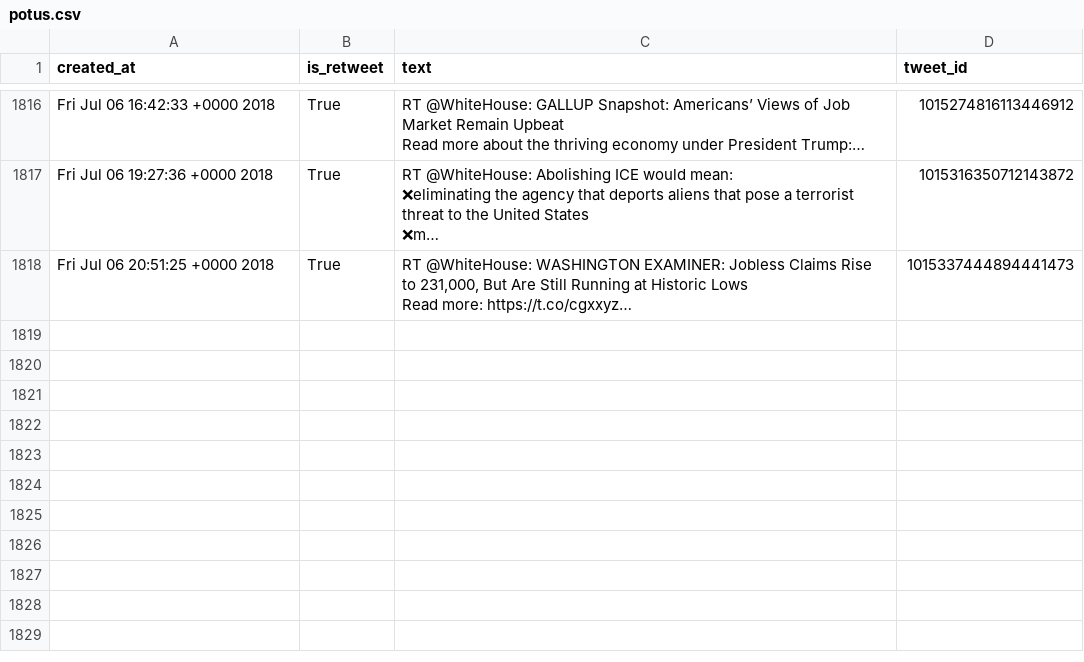
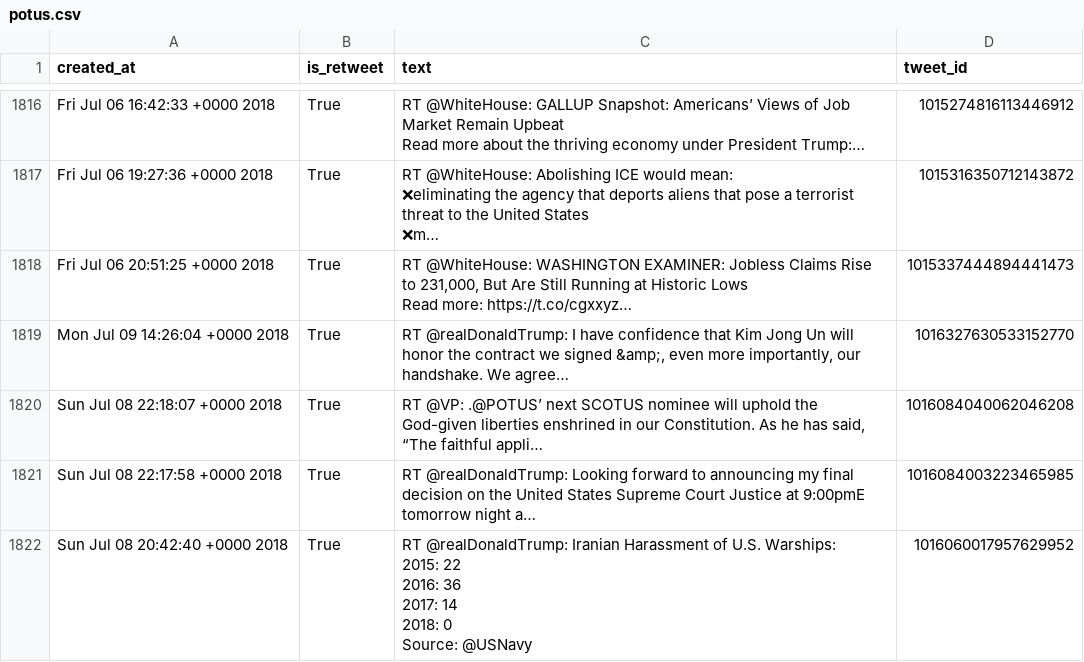
Before and after one commit to cpenalobel/sportsdata, a CSV file: twets/potus.csv, drawn as a sheet; only a part is shown, gaps mark what is left out; ↵ is a line break in a cell; the diff names each change by its address in the sheet, - before the commit and + after, or states it on an @@ line.

```diff
--- a/twets/potus.csv
+++ b/twets/potus.csv
+row 1819: Mon Jul 09 14:26:04 +0000 2018 | True | RT @realDonaldTrump: I have confidence that Kim Jong Un will honor the contract we signed &amp;, even more importantly, our handshake. We agree… | 1016327630533152770
+row 1820: Sun Jul 08 22:18:07 +0000 2018 | True | RT @VP: .@POTUS’ next SCOTUS nominee will uphold the God-given liberties enshrined in our Constitution. As he has said, “The faithful appli… | 1016084040062046208
+row 1821: Sun Jul 08 22:17:58 +0000 2018 | True | RT @realDonaldTrump: Looking forward to announcing my final decision on the United States Supreme Court Justice at 9:00pmE tomorrow night a… | 1016084003223465985
+row 1822: Sun Jul 08 20:42:40 +0000 2018 | True | RT @realDonaldTrump: Iranian Harassment of U.S. Warships: ↵ 2015: 22 ↵ 2016: 36 ↵ 2017: 14 ↵ 2018: 0 ↵ Source: @USNavy | 1016060017957629952
```
Also changed, not shown: twets/realdonaldtrump.csv, twets/vp.csv, 1 other file.
